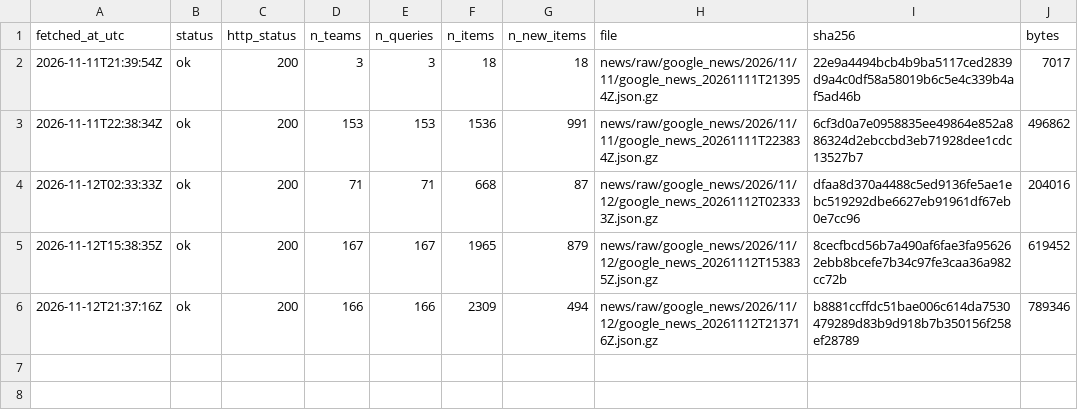
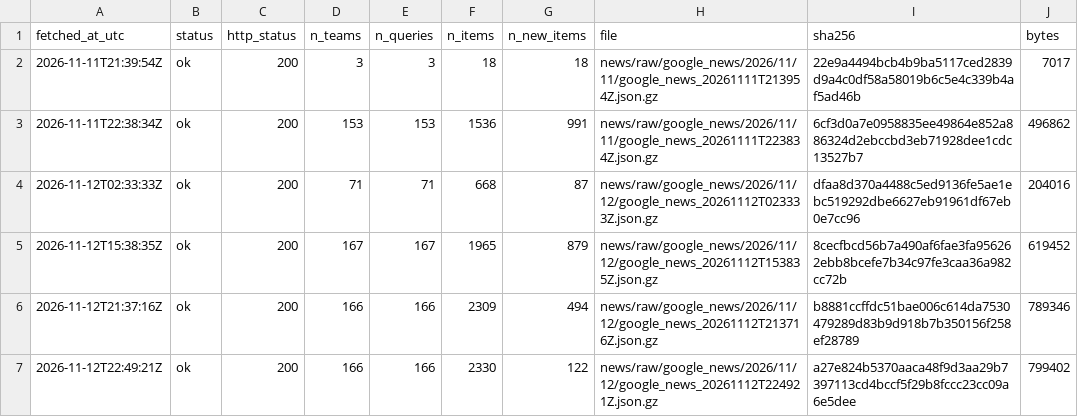
Before and after one commit to ohektner/shac-sb-index, a CSV file: data/status/news_log.csv, drawn as a sheet; the diff names each change by its address in the sheet, - before the commit and + after, or states it on an @@ line.

```diff
--- a/data/status/news_log.csv
+++ b/data/status/news_log.csv
+row 7: 2026-11-12T22:49:21Z | ok | 200 | 166 | 166 | 2330 | 122 | news/raw/google_news/2026/11/12/google_news_20261112T224921Z.json.gz | a27e824b5370aaca48f9d3aa29b7397113cd4bccf5f29b8fccc23cc09a6e5dee | 799402
```
